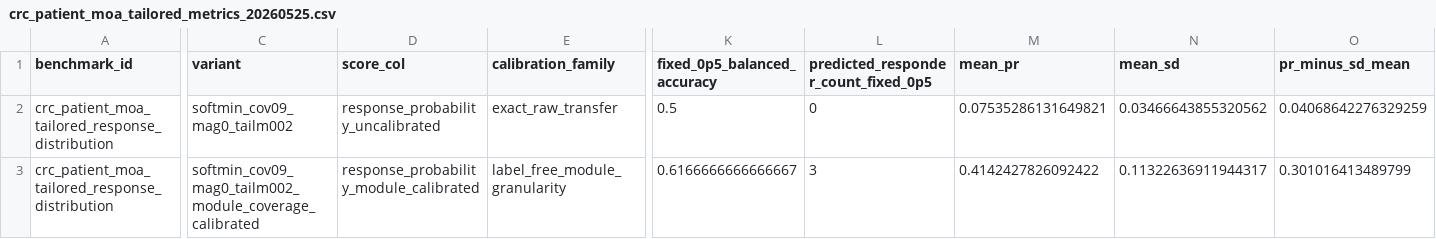
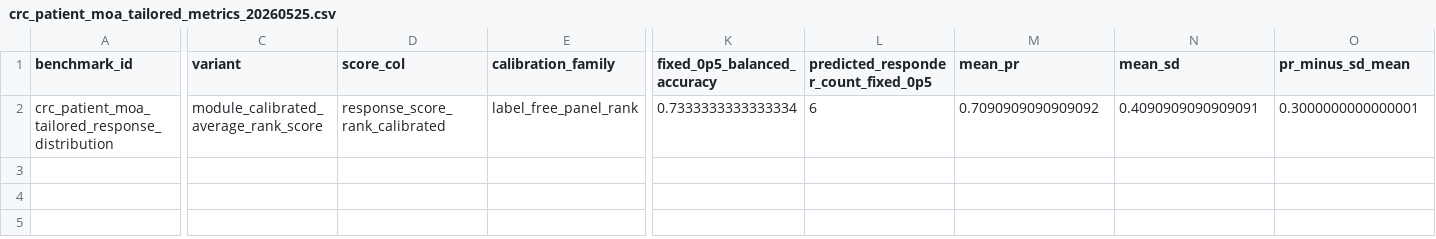
Before and after one commit to alunalabs/open-benchmarks, a CSV file: patient-level-bench/model_scores/crc_moa_tailored_20260525/crc_patient_moa_tailored_metrics_20260525.csv, drawn as a sheet; only a part is shown, gaps mark what is left out; removed rows and columns are numbered as before the commit, all else as after; rows hold the shown columns only; the diff covers the shown part only; the diff names each change by its address in the sheet, - before the commit and + after, or states it on an @@ line.

Commit message:
Promote CRC patient rank score

```diff
--- a/patient-level-bench/model_scores/crc_moa_tailored_20260525/crc_patient_moa_tailored_metrics_20260525.csv
+++ b/patient-level-bench/model_scores/crc_moa_tailored_20260525/crc_patient_moa_tailored_metrics_20260525.csv
-row 2: crc_patient_moa_tailored_response_distribution | softmin_cov09_mag0_tailm002 | response_probability_uncalibrated | exact_raw_transfer | 0.5 | 0 | 0.07535286131649821 | 0.03466643855320562 | 0.04068642276329259
-C2 (variant): softmin_cov09_mag0_tailm002_module_coverage_calibrated
+C2 (variant): module_calibrated_average_rank_score
-D2 (score_col): response_probability_module_calibrated
+D2 (score_col): response_score_rank_calibrated
-E2 (calibration_family): label_free_module_granularity
+E2 (calibration_family): label_free_panel_rank
-K2 (fixed_0p5_balanced_accuracy): 0.6166666666666667
+K2 (fixed_0p5_balanced_accuracy): 0.7333333333333334
-L2: 3
+L2: 6
-M2 (mean_pr): 0.4142427826092422
+M2 (mean_pr): 0.7090909090909092
-N2 (mean_sd): 0.11322636911944317
+N2 (mean_sd): 0.4090909090909091
-O2 (pr_minus_sd_mean): 0.301016413489799
+O2 (pr_minus_sd_mean): 0.3000000000000001
```
Also changed, not shown: 1 edited cell elsewhere in this file, 15 other files.
